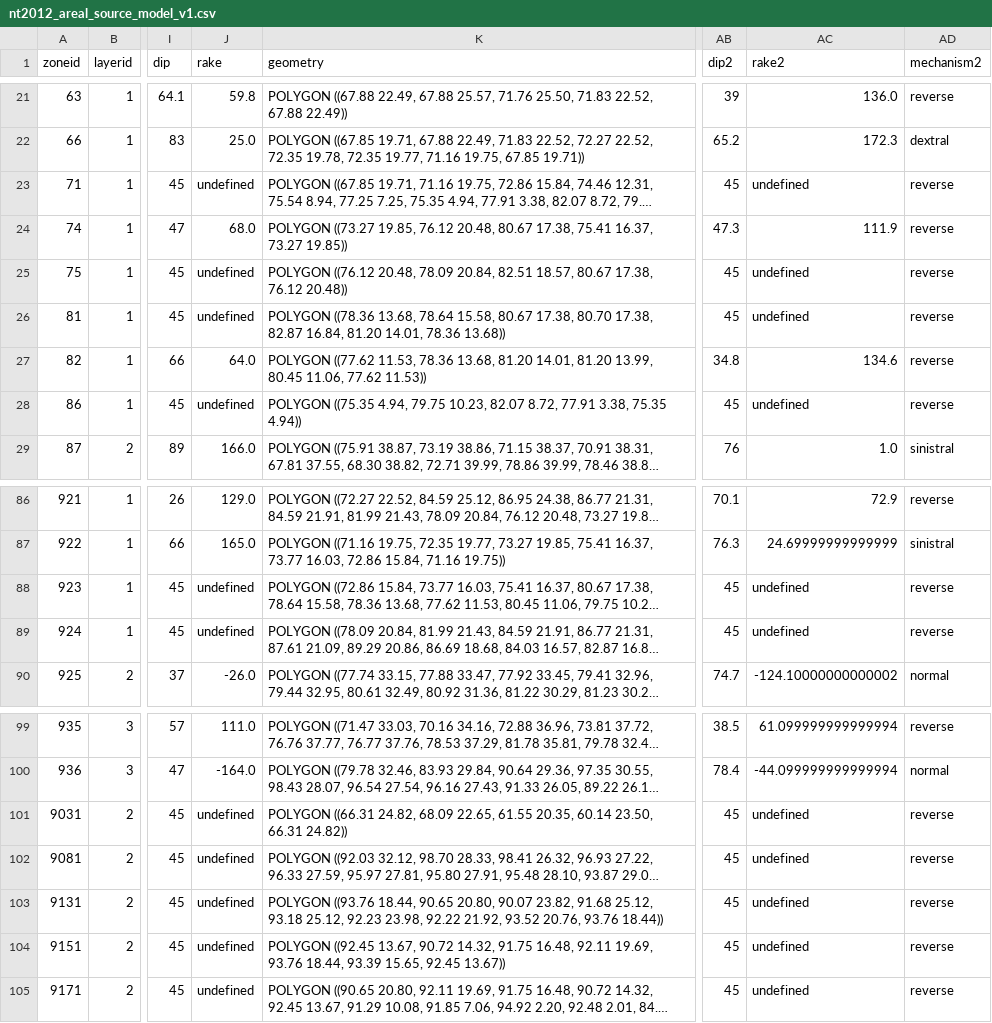
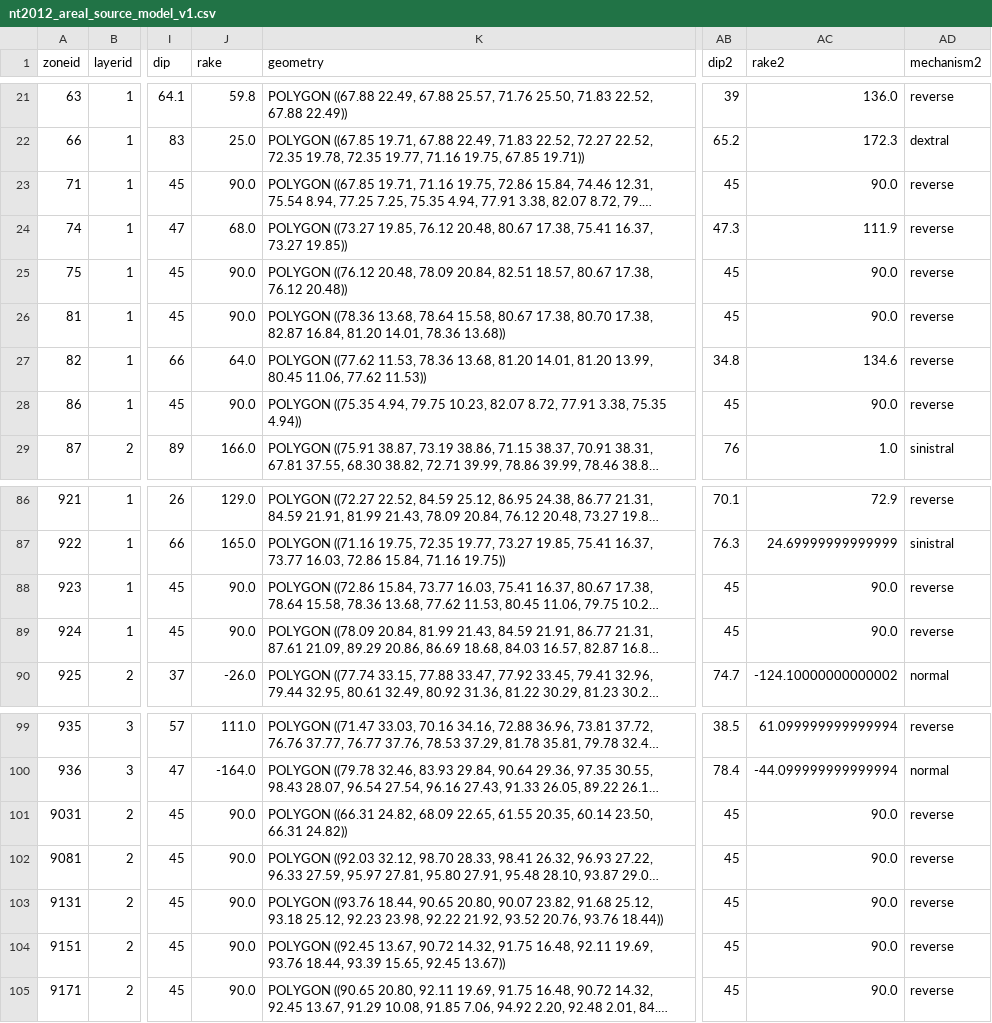
Before and after one commit to nackerley/indian-subcontinent-psha, a CSV file: Source Models/nt2012_areal_source_model_v1.csv, drawn as a sheet; only a part is shown, gaps mark what is left out; long unchanged cells end in …; the diff names each change by its address in the sheet, - before the commit and + after, or states it on an @@ line.

```diff
--- a/Source Models/nt2012_areal_source_model_v1.csv
+++ b/Source Models/nt2012_areal_source_model_v1.csv
-J23 (rake): undefined
+J23 (rake): 90.0
-AC23 (rake2): undefined
+AC23 (rake2): 90.0
-J25:J26 (rake): undefined
+J25:J26 (rake): 90.0
-AC25:AC26 (rake2): undefined
+AC25:AC26 (rake2): 90.0
-J28 (rake): undefined
+J28 (rake): 90.0
-AC28 (rake2): undefined
+AC28 (rake2): 90.0
-J88:J89 (rake): undefined
+J88:J89 (rake): 90.0
-AC88:AC89 (rake2): undefined
+AC88:AC89 (rake2): 90.0
-J101:J105 (rake): undefined
+J101:J105 (rake): 90.0
-AC101:AC105 (rake2): undefined
+AC101:AC105 (rake2): 90.0
```
Also changed, not shown: Source Models/nt2012_smoothed_source_model_thinned_v1_mmin4.5_layer1.csv, Source Models/nt2012_smoothed_source_model_thinned_v1_mmin5.5_layer1.csv, 7 other files.
